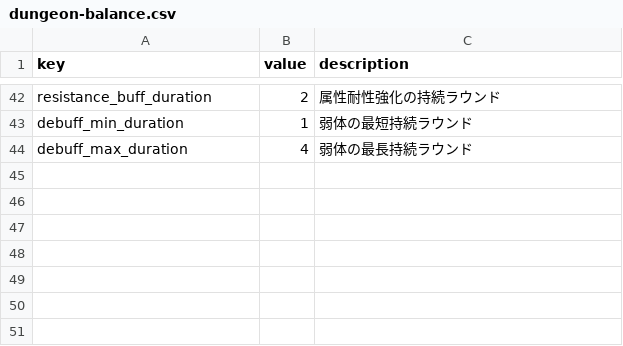
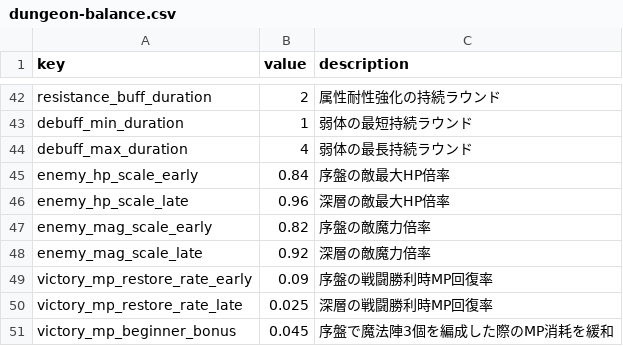
Before and after one commit to Katsuya100/magia-fantasy-larp-tool, a CSV file: assets/data/dungeon-balance.csv, drawn as a sheet; only a part is shown, gaps mark what is left out.

```diff
--- a/assets/data/dungeon-balance.csv
+++ b/assets/data/dungeon-balance.csv
@@ -44 +44,8 @@ debuff_min_duration,1,弱体の最短持続ラウンド
 debuff_max_duration,4,弱体の最長持続ラウンド
+enemy_hp_scale_early,0.84,序盤の敵最大HP倍率
+enemy_hp_scale_late,0.96,深層の敵最大HP倍率
+enemy_mag_scale_early,0.82,序盤の敵魔力倍率
+enemy_mag_scale_late,0.92,深層の敵魔力倍率
+victory_mp_restore_rate_early,0.09,序盤の戦闘勝利時MP回復率
+victory_mp_restore_rate_late,0.025,深層の戦闘勝利時MP回復率
+victory_mp_beginner_bonus,0.045,序盤で魔法陣3個を編成した際のMP消耗を緩和
```
Also changed, not shown: 6 other files.
